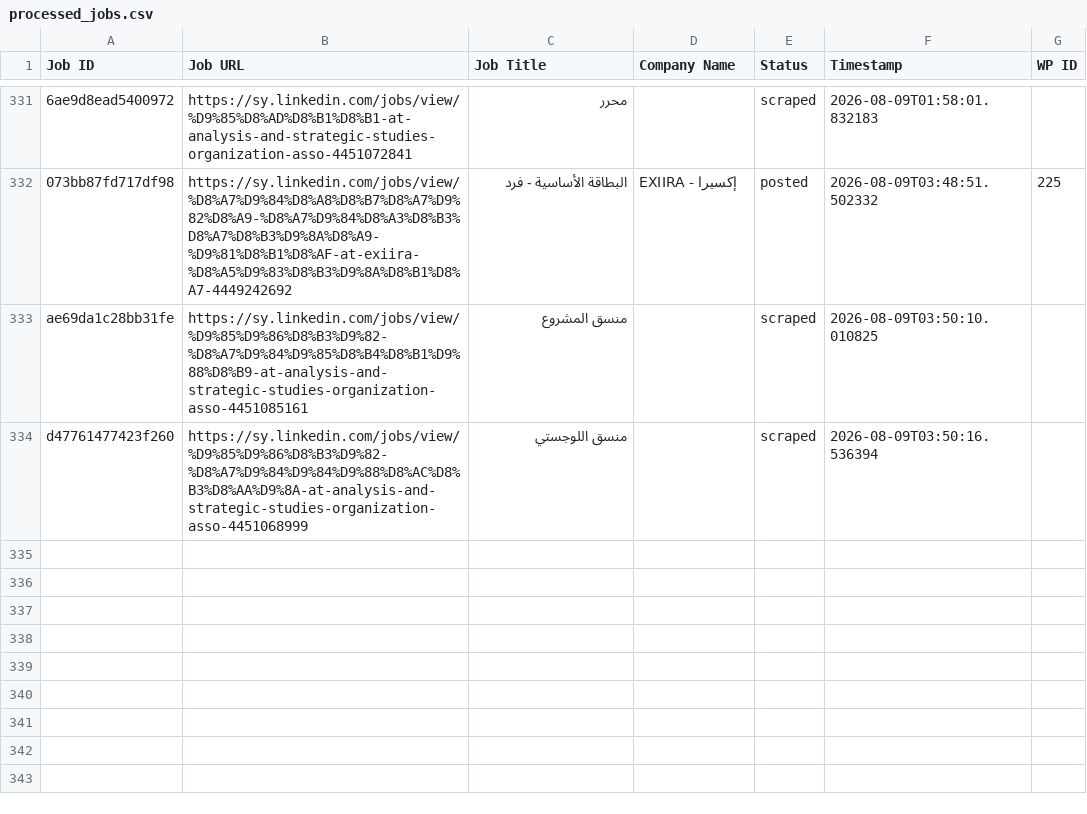
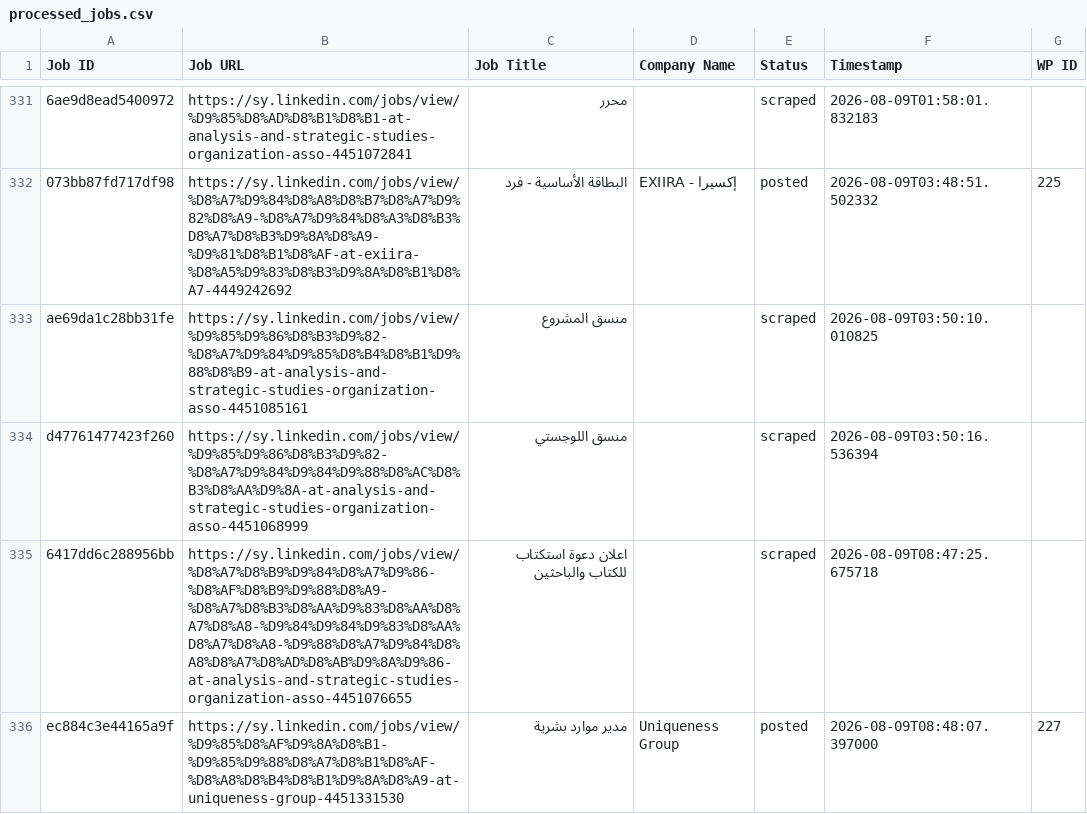
Before and after one commit to innovationinc2000/sy, a CSV file: processed_jobs.csv, drawn as a sheet; only a part is shown, gaps mark what is left out; the diff names each change by its address in the sheet, - before the commit and + after, or states it on an @@ line.

```diff
--- a/processed_jobs.csv
+++ b/processed_jobs.csv
+row 335: 6417dd6c288956bb | https://sy.linkedin.com/jobs/view/%D8%A7%D8%B9%D9%84%D8%A7%D9%86-%D8%AF%D8%B9%D9%88%D8%A9-%D8%A7%D8%B3%D8%AA%D9%83%D8%AA%D8%A7%D8%A8-%D9%84%D9%84%D9%83%D8%AA%D8%A7%D8%A8-%D9%88%D8%A7%D9%84%D8%A8%D8%A7%D8%AD%D8%AB%D9%8A%D9%86-at-analysis-and-strategic-studies-organization-asso-4451076655 | اعلان دعوة استكتاب للكتاب والباحثين |  | scraped | 2026-08-09T08:47:25.675718
+row 336: ec884c3e44165a9f | https://sy.linkedin.com/jobs/view/%D9%85%D8%AF%D9%8A%D8%B1-%D9%85%D9%88%D8%A7%D8%B1%D8%AF-%D8%A8%D8%B4%D8%B1%D9%8A%D8%A9-at-uniqueness-group-4451331530 | مدير موارد بشرية | Uniqueness Group | posted | 2026-08-09T08:48:07.397000 | 227
```
